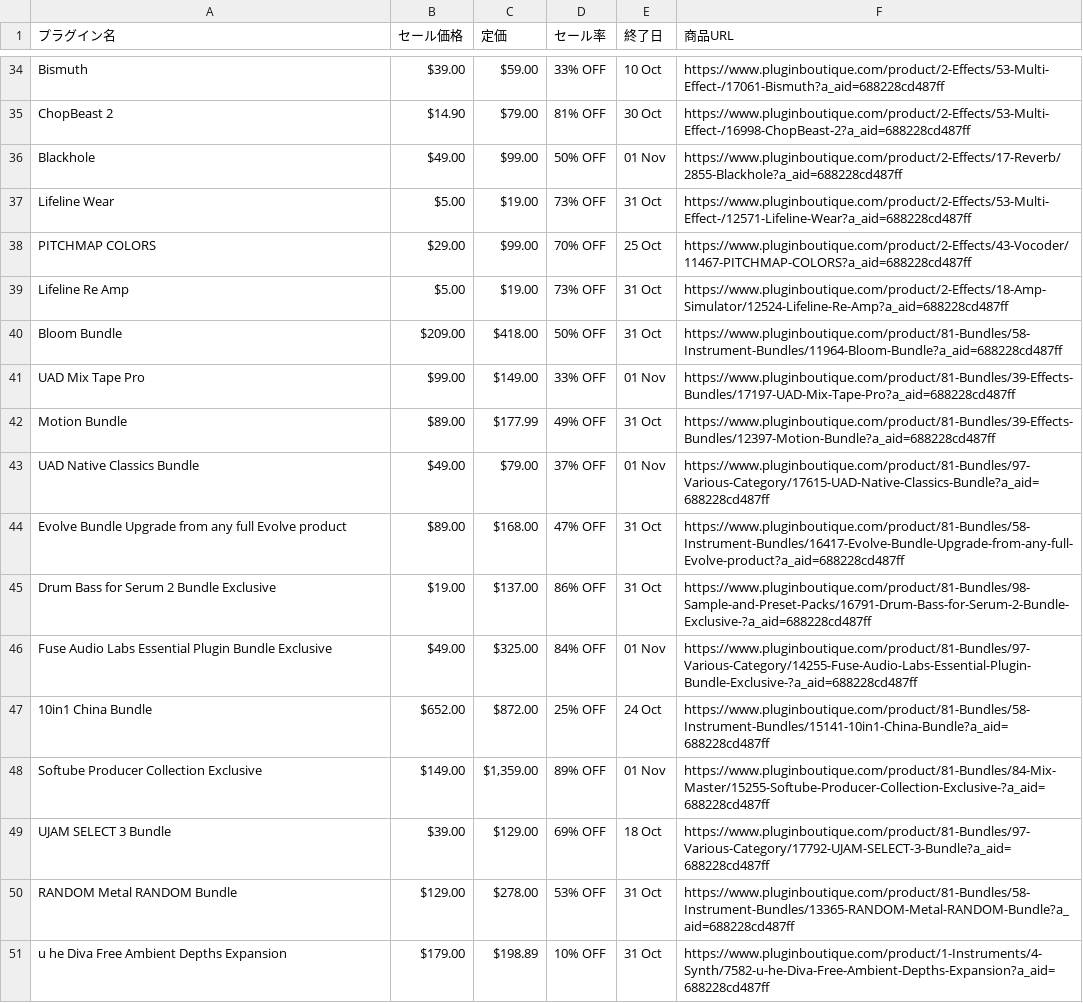
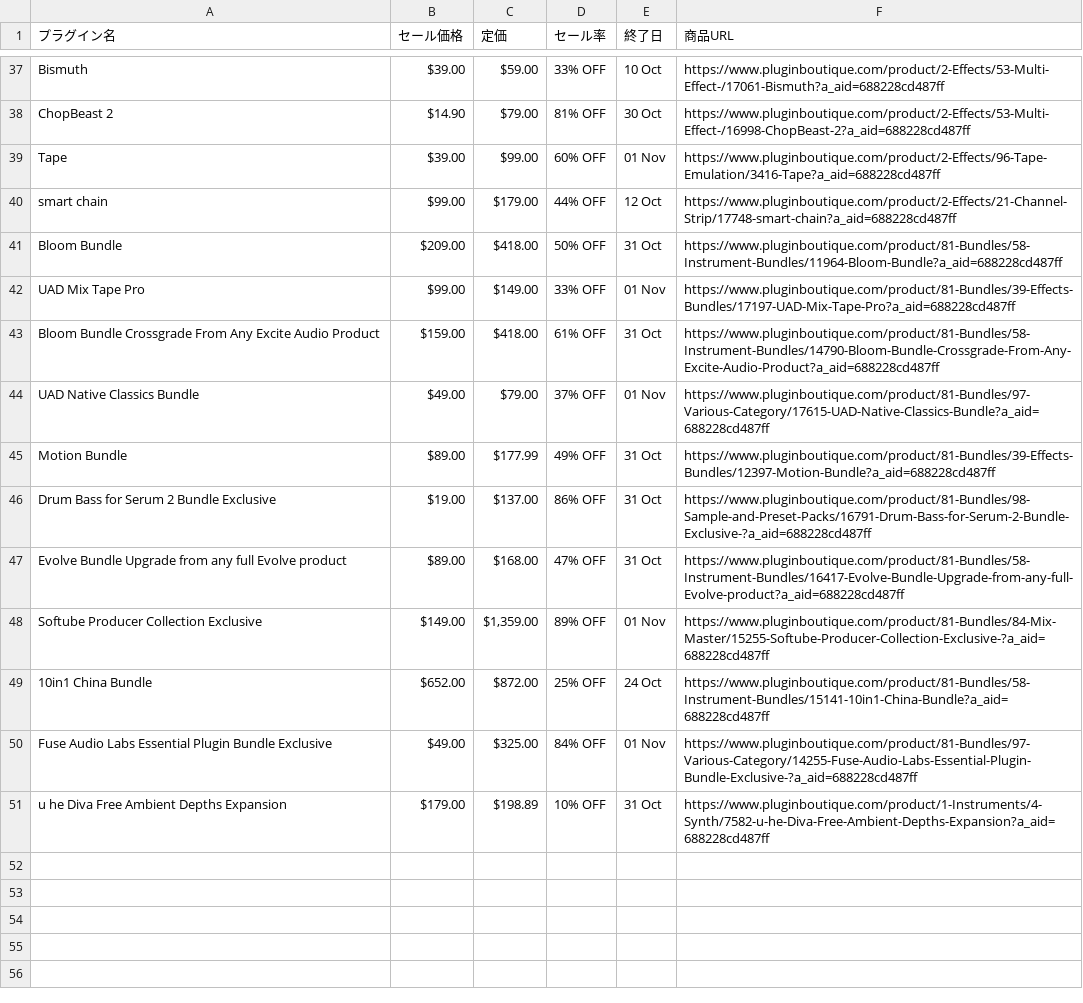
Before and after one commit to Plugin-Tsushin/plugin-boutique-scraper, a CSV file: output/plugin_data.csv, drawn as a sheet; only a part is shown, gaps mark what is left out; the diff covers the shown part only.

```diff
--- a/output/plugin_data.csv
+++ b/output/plugin_data.csv
@@ -35,17 +38,14 @@ Bismuth,$39.00,$59.00,33% OFF,10 Oct,https://www.pluginboutique.com/product/2-Ef
 ChopBeast 2,$14.90,$79.00,81% OFF,30 Oct,https://www.pluginboutique.com/product/2-Effects/53-Multi-Effect-/16998-ChopBeast-2?a_aid=688228cd487ff
-Blackhole,$49.00,$99.00,50% OFF,01 Nov,https://www.pluginboutique.com/product/2-Effects/17-Reverb/2855-Blackhole?a_aid=688228cd487ff
-Lifeline Wear,$5.00,$19.00,73% OFF,31 Oct,https://www.pluginboutique.com/product/2-Effects/53-Multi-Effect-/12571-Lifeline-Wear?a_aid=688228cd487ff
-PITCHMAP COLORS,$29.00,$99.00,70% OFF,25 Oct,https://www.pluginboutique.com/product/2-Effects/43-Vocoder/11467-PITCHMAP-COLORS?a_aid=688228cd487ff
-Lifeline Re Amp,$5.00,$19.00,73% OFF,31 Oct,https://www.pluginboutique.com/product/2-Effects/18-Amp-Simulator/12524-Lifeline-Re-Amp?a_aid=688228cd487ff
+Tape,$39.00,$99.00,60% OFF,01 Nov,https://www.pluginboutique.com/product/2-Effects/96-Tape-Emulation/3416-Tape?a_aid=688228cd487ff
+smart chain,$99.00,$179.00,44% OFF,12 Oct,https://www.pluginboutique.com/product/2-Effects/21-Channel-Strip/17748-smart-chain?a_aid=688228cd487ff
 Bloom Bundle,$209.00,$418.00,50% OFF,31 Oct,https://www.pluginboutique.com/product/81-Bundles/58-Instrument-Bundles/11964-Bloom-Bundle?a_aid=688228cd487ff
 UAD Mix Tape Pro,$99.00,$149.00,33% OFF,01 Nov,https://www.pluginboutique.com/product/81-Bundles/39-Effects-Bundles/17197-UAD-Mix-Tape-Pro?a_aid=688228cd487ff
+Bloom Bundle Crossgrade From Any Excite Audio Product,$159.00,$418.00,61% OFF,31 Oct,https://www.pluginboutique.com/product/81-Bundles/58-Instrument-Bundles/14790-Bloom-Bundle-Crossgrade-From-Any-Excite-Audio-Product?a_aid=688228cd487ff
+UAD Native Classics Bundle,$49.00,$79.00,37% OFF,01 Nov,https://www.pluginboutique.com/product/81-Bundles/97-Various-Category/17615-UAD-Native-Classics-Bundle?a_aid=688228cd487ff
 Motion Bundle,$89.00,$177.99,49% OFF,31 Oct,https://www.pluginboutique.com/product/81-Bundles/39-Effects-Bundles/12397-Motion-Bundle?a_aid=688228cd487ff
-UAD Native Classics Bundle,$49.00,$79.00,37% OFF,01 Nov,https://www.pluginboutique.com/product/81-Bundles/97-Various-Category/17615-UAD-Native-Classics-Bundle?a_aid=688228cd487ff
+Drum Bass for Serum 2 Bundle Exclusive ,$19.00,$137.00,86% OFF,31 Oct,https://www.pluginboutique.com/product/81-Bundles/98-Sample-and-Preset-Packs/16791-Drum-Bass-for-Serum-2-Bundle-Exclusive-?a_aid=688228cd487ff
 Evolve Bundle Upgrade from any full Evolve product,$89.00,$168.00,47% OFF,31 Oct,https://www.pluginboutique.com/product/81-Bundles/58-Instrument-Bundles/16417-Evolve-Bundle-Upgrade-from-any-full-Evolve-product?a_aid=688228cd487ff
-Drum Bass for Serum 2 Bundle Exclusive ,$19.00,$137.00,86% OFF,31 Oct,https://www.pluginboutique.com/product/81-Bundles/98-Sample-and-Preset-Packs/16791-Drum-Bass-for-Serum-2-Bundle-Exclusive-?a_aid=688228cd487ff
+Softube Producer Collection Exclusive ,$149.00,"$1,359.00",89% OFF,01 Nov,https://www.pluginboutique.com/product/81-Bundles/84-Mix-Master/15255-Softube-Producer-Collection-Exclusive-?a_aid=688228cd487ff
+10in1 China Bundle,$652.00,$872.00,25% OFF,24 Oct,https://www.pluginboutique.com/product/81-Bundles/58-Instrument-Bundles/15141-10in1-China-Bundle?a_aid=688228cd487ff
 Fuse Audio Labs Essential Plugin Bundle Exclusive ,$49.00,$325.00,84% OFF,01 Nov,https://www.pluginboutique.com/product/81-Bundles/97-Various-Category/14255-Fuse-Audio-Labs-Essential-Plugin-Bundle-Exclusive-?a_aid=688228cd487ff
-10in1 China Bundle,$652.00,$872.00,25% OFF,24 Oct,https://www.pluginboutique.com/product/81-Bundles/58-Instrument-Bundles/15141-10in1-China-Bundle?a_aid=688228cd487ff
-Softube Producer Collection Exclusive ,$149.00,"$1,359.00",89% OFF,01 Nov,https://www.pluginboutique.com/product/81-Bundles/84-Mix-Master/15255-Softube-Producer-Collection-Exclusive-?a_aid=688228cd487ff
-UJAM SELECT 3 Bundle,$39.00,$129.00,69% OFF,18 Oct,https://www.pluginboutique.com/product/81-Bundles/97-Various-Category/17792-UJAM-SELECT-3-Bundle?a_aid=688228cd487ff
-RANDOM Metal RANDOM Bundle,$129.00,$278.00,53% OFF,31 Oct,https://www.pluginboutique.com/product/81-Bundles/58-Instrument-Bundles/13365-RANDOM-Metal-RANDOM-Bundle?a_aid=688228cd487ff
 u he Diva Free Ambient Depths Expansion,$179.00,$198.89,10% OFF,31 Oct,https://www.pluginboutique.com/product/1-Instruments/4-Synth/7582-u-he-Diva-Free-Ambient-Depths-Expansion?a_aid=688228cd487ff
```
Also changed, not shown: 5 added rows, 2 removed rows and 10 moved rows elsewhere in this file.
